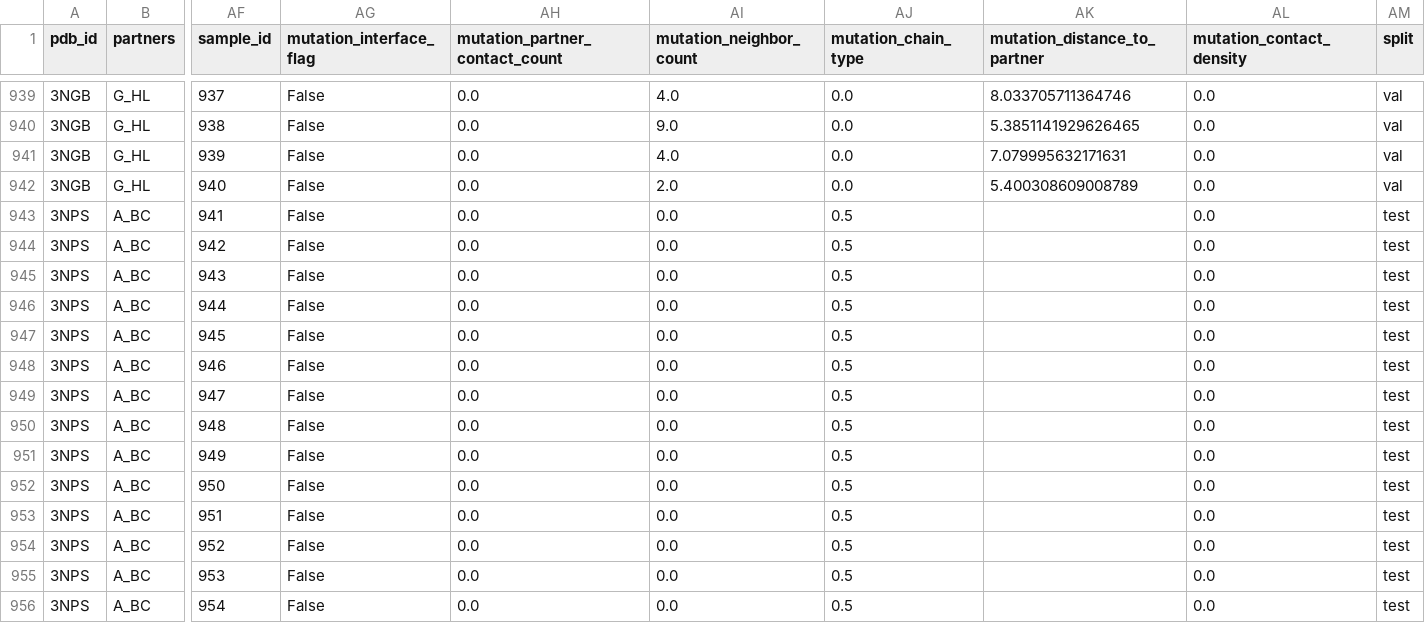
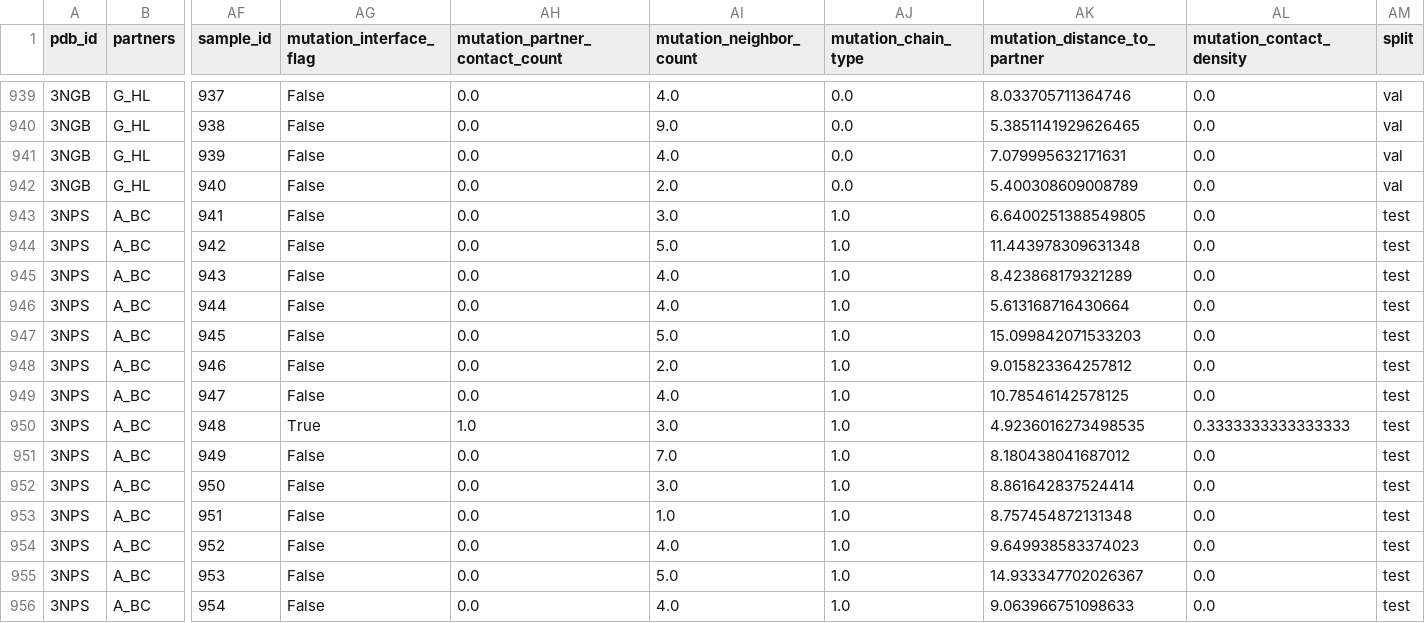
Before and after one commit to Adzium1/structural-antibody-binding-gnn, a CSV file: 3D-GNN-over-antibody-antigen/data/processed/ab_bind_features.csv, drawn as a sheet; only a part is shown, gaps mark what is left out; the diff covers the shown part only; the diff names each change by its address in the sheet, - before the commit and + after, or states it on an @@ line.

```diff
--- a/3D-GNN-over-antibody-antigen/data/processed/ab_bind_features.csv
+++ b/3D-GNN-over-antibody-antigen/data/processed/ab_bind_features.csv
-AI943 (mutation_neighbor_count): 0.0
+AI943 (mutation_neighbor_count): 3.0
-AJ943:AJ956 (mutation_chain_type): 0.5
+AJ943:AJ956 (mutation_chain_type): 1.0
-AK943 (mutation_distance_to_partner): (empty)
+AK943 (mutation_distance_to_partner): 6.6400251388549805
-AI944 (mutation_neighbor_count): 0.0
+AI944 (mutation_neighbor_count): 5.0
-AK944 (mutation_distance_to_partner): (empty)
+AK944 (mutation_distance_to_partner): 11.443978309631348
-AI945:AI946 (mutation_neighbor_count): 0.0
+AI945:AI946 (mutation_neighbor_count): 4.0
-AK945 (mutation_distance_to_partner): (empty)
+AK945 (mutation_distance_to_partner): 8.423868179321289
-AK946 (mutation_distance_to_partner): (empty)
+AK946 (mutation_distance_to_partner): 5.613168716430664
-AI947 (mutation_neighbor_count): 0.0
+AI947 (mutation_neighbor_count): 5.0
-AK947 (mutation_distance_to_partner): (empty)
+AK947 (mutation_distance_to_partner): 15.099842071533203
-AI948 (mutation_neighbor_count): 0.0
+AI948 (mutation_neighbor_count): 2.0
-AK948 (mutation_distance_to_partner): (empty)
+AK948 (mutation_distance_to_partner): 9.015823364257812
-AI949 (mutation_neighbor_count): 0.0
+AI949 (mutation_neighbor_count): 4.0
-AK949 (mutation_distance_to_partner): (empty)
+AK949 (mutation_distance_to_partner): 10.78546142578125
-AG950 (mutation_interface_flag): False
+AG950 (mutation_interface_flag): True
-AH950 (mutation_partner_contact_count): 0.0
+AH950 (mutation_partner_contact_count): 1.0
-AI950 (mutation_neighbor_count): 0.0
+AI950 (mutation_neighbor_count): 3.0
-AK950 (mutation_distance_to_partner): (empty)
+AK950 (mutation_distance_to_partner): 4.9236016273498535
-AL950 (mutation_contact_density): 0.0
+AL950 (mutation_contact_density): 0.3333333333333333
-AI951 (mutation_neighbor_count): 0.0
+AI951 (mutation_neighbor_count): 7.0
-AK951 (mutation_distance_to_partner): (empty)
+AK951 (mutation_distance_to_partner): 8.180438041687012
-AI952 (mutation_neighbor_count): 0.0
+AI952 (mutation_neighbor_count): 3.0
-AK952 (mutation_distance_to_partner): (empty)
+AK952 (mutation_distance_to_partner): 8.861642837524414
-AI953 (mutation_neighbor_count): 0.0
+AI953 (mutation_neighbor_count): 1.0
-AK953 (mutation_distance_to_partner): (empty)
+AK953 (mutation_distance_to_partner): 8.757454872131348
-AI954 (mutation_neighbor_count): 0.0
+AI954 (mutation_neighbor_count): 4.0
-AK954 (mutation_distance_to_partner): (empty)
+AK954 (mutation_distance_to_partner): 9.649938583374023
-AI955 (mutation_neighbor_count): 0.0
+AI955 (mutation_neighbor_count): 5.0
-AK955 (mutation_distance_to_partner): (empty)
+AK955 (mutation_distance_to_partner): 14.933347702026367
-AI956 (mutation_neighbor_count): 0.0
+AI956 (mutation_neighbor_count): 4.0
-AK956 (mutation_distance_to_partner): (empty)
+AK956 (mutation_distance_to_partner): 9.063966751098633
```
Also changed, not shown: 39 edited cells elsewhere in this file, 7 other files.
